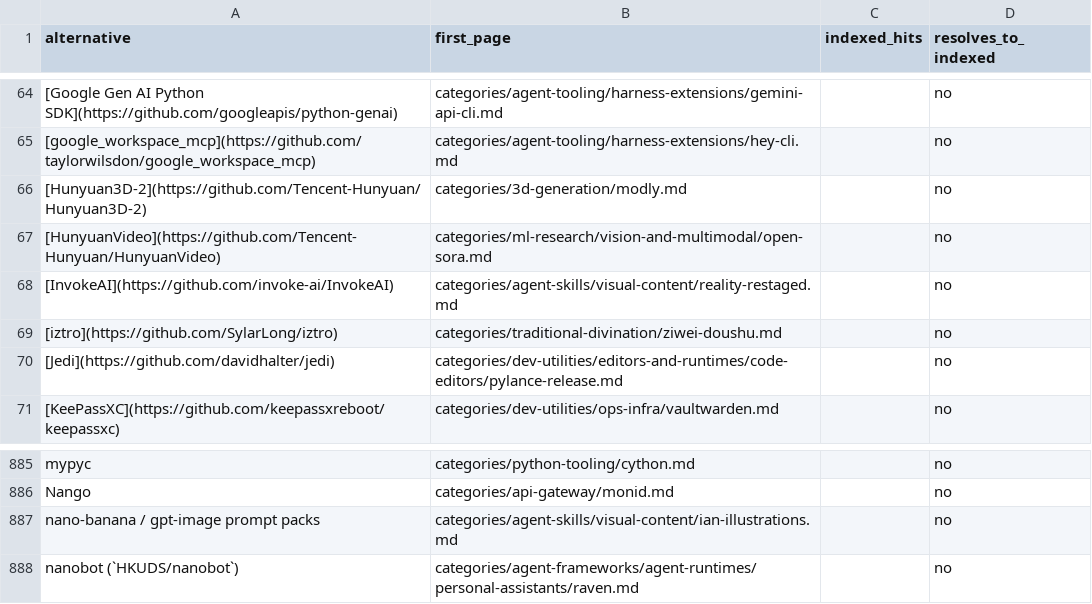
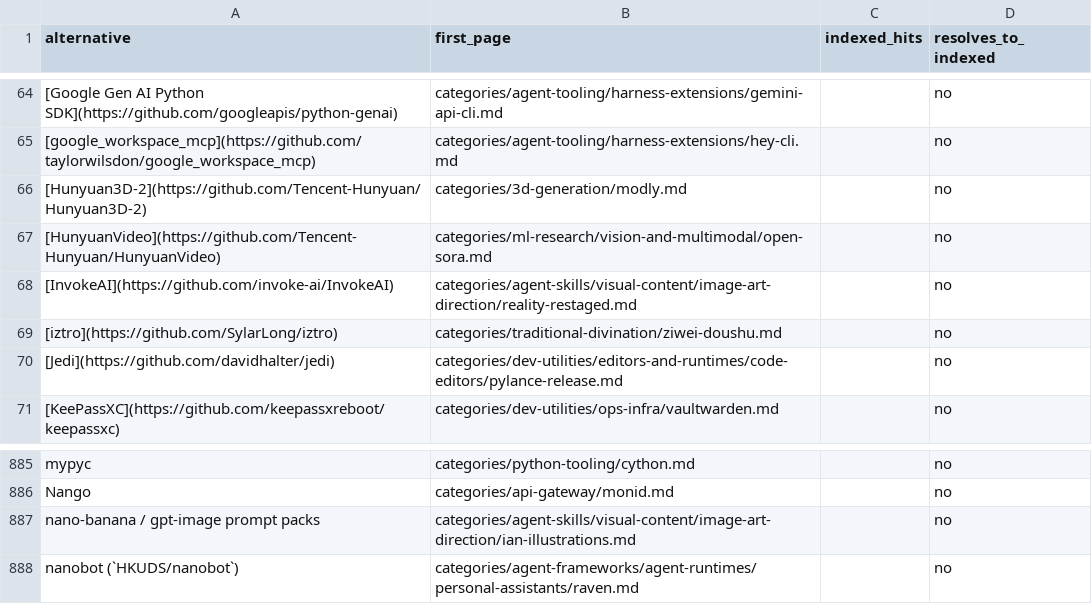
Before and after one commit to ZhenningLang/GitHub-Michelin, a CSV file: reports/unindexed-project-mentions.csv, drawn as a sheet; only a part is shown, gaps mark what is left out.

```diff
--- a/reports/unindexed-project-mentions.csv
+++ b/reports/unindexed-project-mentions.csv
@@ -67,3 +67,3 @@ alternative,first_page,indexed_hits,resolves_to_indexed
 [HunyuanVideo](https://github.com/Tencent-Hunyuan/HunyuanVideo),categories/ml-research/vision-and-multimodal/open-sora.md,,no
-[InvokeAI](https://github.com/invoke-ai/InvokeAI),categories/agent-skills/visual-content/reality-restaged.md,,no
+[InvokeAI](https://github.com/invoke-ai/InvokeAI),categories/agent-skills/visual-content/image-art-direction/reality-restaged.md,,no
 [iztro](https://github.com/SylarLong/iztro),categories/traditional-divination/ziwei-doushu.md,,no
@@ -886,3 +886,3 @@ mypyc,categories/python-tooling/cython.md,,no
 Nango,categories/api-gateway/monid.md,,no
-nano-banana / gpt-image prompt packs,categories/agent-skills/visual-content/ian-illustrations.md,,no
+nano-banana / gpt-image prompt packs,categories/agent-skills/visual-content/image-art-direction/ian-illustrations.md,,no
 nanobot (`HKUDS/nanobot`),categories/agent-frameworks/agent-runtimes/personal-assistants/raven.md,,no
```
Also changed, not shown: reports/repo-page-index.csv, 26 other files.
